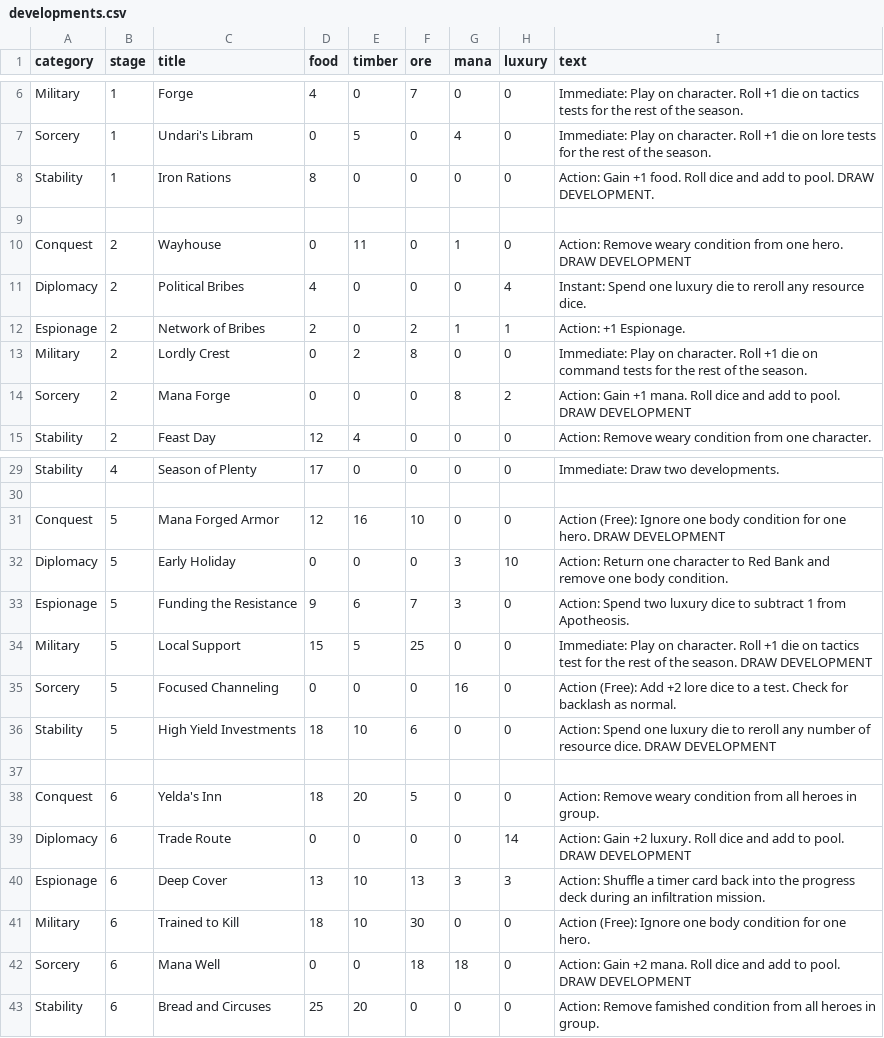
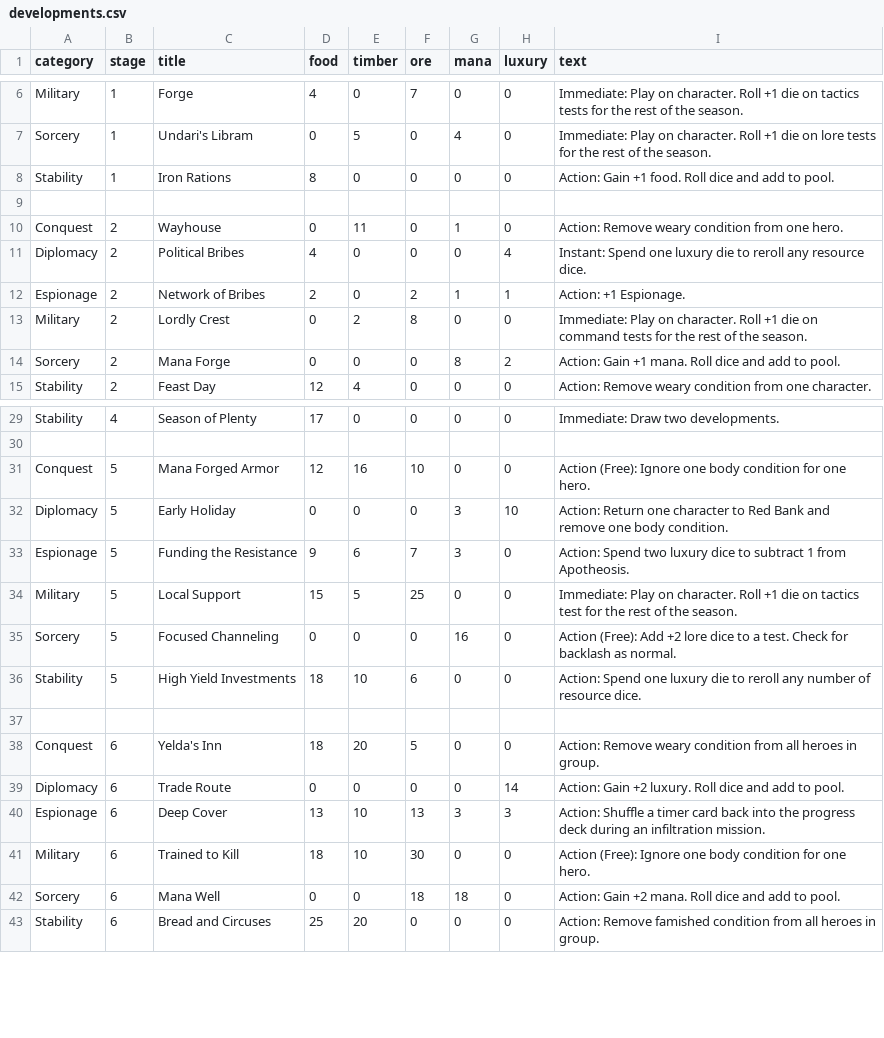
Before and after one commit to ziapeltagames/six-winters, a CSV file: csv/developments.csv, drawn as a sheet; only a part is shown, gaps mark what is left out; the diff covers the shown part only.

Commit message:
minor tweaks

```diff
--- a/csv/developments.csv
+++ b/csv/developments.csv
@@ -7,5 +7,5 @@ category,stage,title,food,timber,ore,mana,luxury,text
 "Sorcery",1,"Undari's Libram",0,5,0,4,0,"Immediate: Play on character. Roll +1 die on lore tests for the rest of the season."
-"Stability",1,"Iron Rations",8,0,0,0,0,"Action: Gain +1 food. Roll dice and add to pool. DRAW DEVELOPMENT."
+"Stability",1,"Iron Rations",8,0,0,0,0,"Action: Gain +1 food. Roll dice and add to pool."
 
-"Conquest",2,"Wayhouse",0,11,0,1,0,"Action: Remove weary condition from one hero. DRAW DEVELOPMENT"
+"Conquest",2,"Wayhouse",0,11,0,1,0,"Action: Remove weary condition from one hero."
 "Diplomacy",2,"Political Bribes",4,0,0,0,4,"Instant: Spend one luxury die to reroll any resource dice."
@@ -13,3 +13,3 @@ category,stage,title,food,timber,ore,mana,luxury,text
 "Military",2,"Lordly Crest",0,2,8,0,0,"Immediate: Play on character. Roll +1 die on command tests for the rest of the season."
-"Sorcery",2,"Mana Forge",0,0,0,8,2,"Action: Gain +1 mana. Roll dice and add to pool. DRAW DEVELOPMENT"
+"Sorcery",2,"Mana Forge",0,0,0,8,2,"Action: Gain +1 mana. Roll dice and add to pool. "
 "Stability",2,"Feast Day",12,4,0,0,0,"Action: Remove weary condition from one character."
@@ -30,14 +30,14 @@ category,stage,title,food,timber,ore,mana,luxury,text
 
-"Conquest",5,"Mana Forged Armor",12,16,10,0,0,"Action (Free): Ignore one body condition for one hero. DRAW DEVELOPMENT"
+"Conquest",5,"Mana Forged Armor",12,16,10,0,0,"Action (Free): Ignore one body condition for one hero. "
 "Diplomacy",5,"Early Holiday",0,0,0,3,10,"Action: Return one character to Red Bank and remove one body condition."
 "Espionage",5,"Funding the Resistance",9,6,7,3,0,"Action: Spend two luxury dice to subtract 1 from Apotheosis."
-"Military",5,"Local Support",15,5,25,0,0,"Immediate: Play on character. Roll +1 die on tactics test for the rest of the season. DRAW DEVELOPMENT"
+"Military",5,"Local Support",15,5,25,0,0,"Immediate: Play on character. Roll +1 die on tactics test for the rest of the season. "
 "Sorcery",5,"Focused Channeling",0,0,0,16,0,"Action (Free): Add +2 lore dice to a test. Check for backlash as normal."
-"Stability",5,"High Yield Investments",18,10,6,0,0,"Action: Spend one luxury die to reroll any number of resource dice. DRAW DEVELOPMENT"
+"Stability",5,"High Yield Investments",18,10,6,0,0,"Action: Spend one luxury die to reroll any number of resource dice."
 
 "Conquest",6,"Yelda's Inn",18,20,5,0,0,"Action: Remove weary condition from all heroes in group."
-"Diplomacy",6,"Trade Route",0,0,0,0,14,"Action: Gain +2 luxury. Roll dice and add to pool. DRAW DEVELOPMENT"
+"Diplomacy",6,"Trade Route",0,0,0,0,14,"Action: Gain +2 luxury. Roll dice and add to pool. "
 "Espionage",6,"Deep Cover",13,10,13,3,3,"Action: Shuffle a timer card back into the progress deck during an infiltration mission."
 "Military",6,"Trained to Kill",18,10,30,0,0,"Action (Free): Ignore one body condition for one hero."
-"Sorcery",6,"Mana Well",0,0,18,18,0,"Action: Gain +2 mana. Roll dice and add to pool. DRAW DEVELOPMENT"
+"Sorcery",6,"Mana Well",0,0,18,18,0,"Action: Gain +2 mana. Roll dice and add to pool. "
 "Stability",6,"Bread and Circuses",25,20,0,0,0,"Action: Remove famished condition from all heroes in group."
```
Also changed, not shown: 2 edited cells elsewhere in this file.
